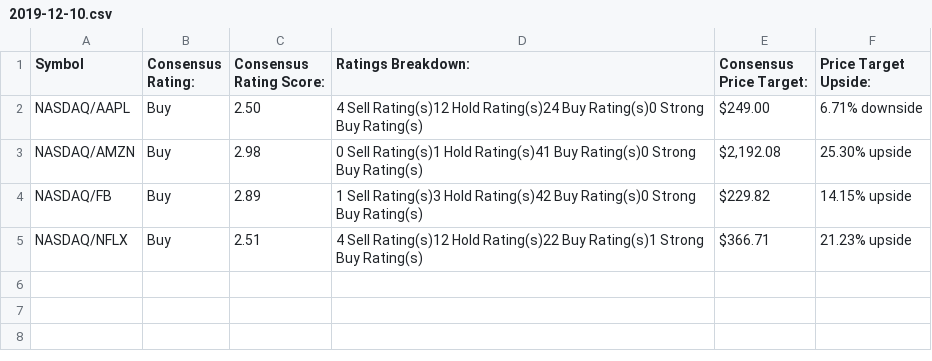
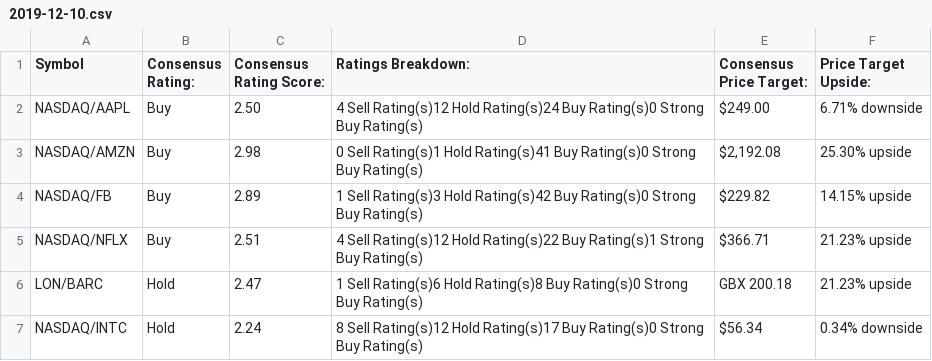
Before and after one commit to farookhridoy/wp-stock, a CSV file: wp-content/uploads/stockfile/2019-12-10.csv, drawn as a sheet; the diff names each change by its address in the sheet, - before the commit and + after, or states it on an @@ line.

Commit message:
manual stock and cron add

```diff
--- a/wp-content/uploads/stockfile/2019-12-10.csv
+++ b/wp-content/uploads/stockfile/2019-12-10.csv
+row 6: LON/BARC | Hold | 2.47 | 1 Sell Rating(s)6 Hold Rating(s)8 Buy Rating(s)0 Strong Buy Rating(s) | GBX 200.18 | 21.23% upside
+row 7: NASDAQ/INTC | Hold | 2.24 | 8 Sell Rating(s)12 Hold Rating(s)17 Buy Rating(s)0 Strong Buy Rating(s) | $56.34 | 0.34% downside
```
Also changed, not shown: 5 other files.
